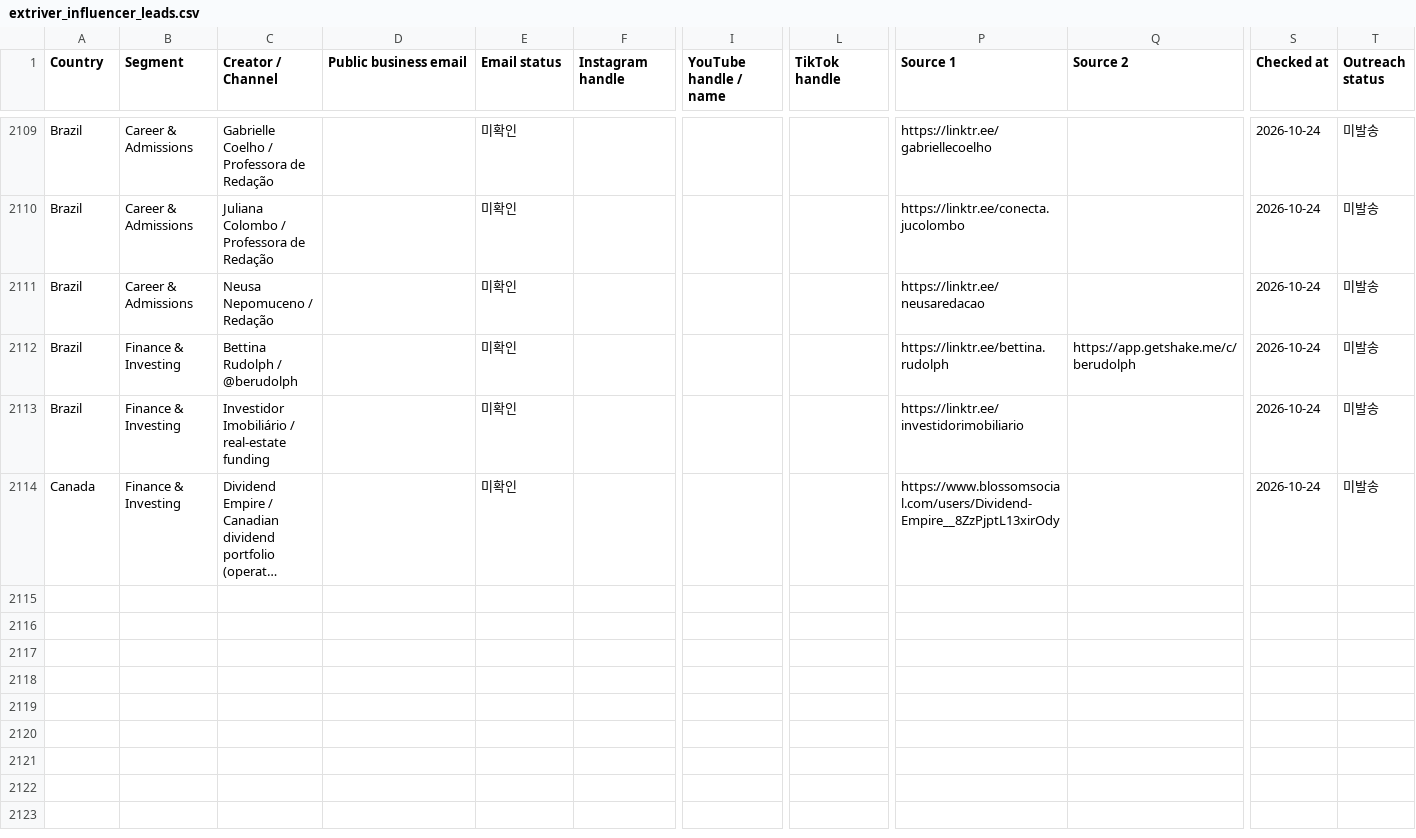
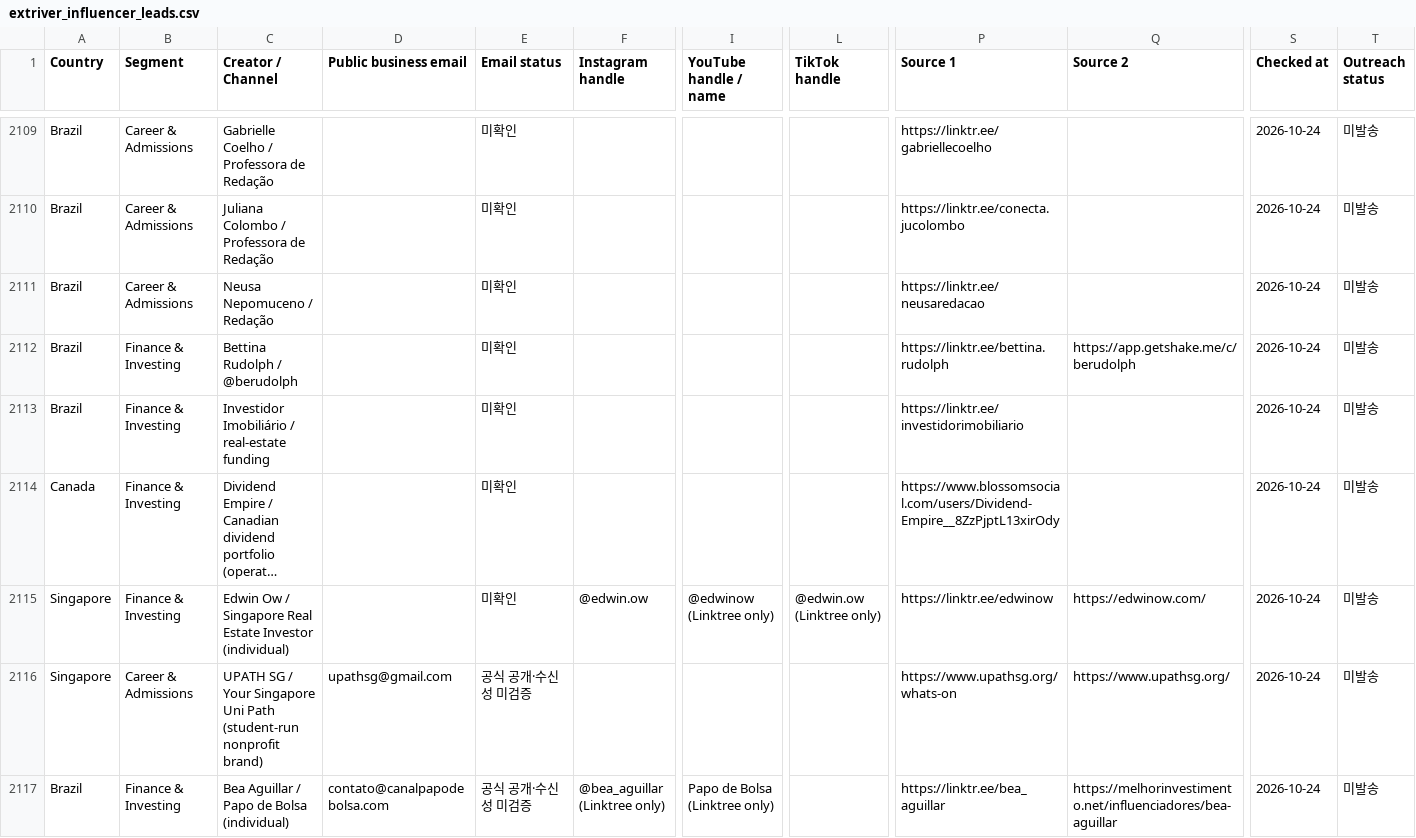
Before and after one commit to HyeonbinJung/Extriver-Onboarding, a CSV file: data/extriver_influencer_leads.csv, drawn as a sheet; only a part is shown, gaps mark what is left out; long unchanged cells end in …; rows hold the shown columns only; the diff names each change by its address in the sheet, - before the commit and + after, or states it on an @@ line.

Commit message:
Add 3 publicly sourced influencer leads (Batch 181, 2026-10-24)

```diff
--- a/data/extriver_influencer_leads.csv
+++ b/data/extriver_influencer_leads.csv
+row 2115: Singapore | Finance & Investing | Edwin Ow / Singapore Real Estate Investor (individual) |  | 미확인 | @edwin.ow | @edwinow (Linktree only) | @edwin.ow (Linktree only) | https://linktr.ee/edwinow | https://edwinow.com/ | 2026-10-24 | 미발송
+row 2116: Singapore | Career & Admissions | UPATH SG / Your Singapore Uni Path (student-run nonprofit brand) | upathsg@gmail.com | 공식 공개·수신성 미검증 |  |  |  | https://www.upathsg.org/whats-on | https://www.upathsg.org/ | 2026-10-24 | 미발송
+row 2117: Brazil | Finance & Investing | Bea Aguillar / Papo de Bolsa (individual) | contato@canalpapodebolsa.com | 공식 공개·수신성 미검증 | @bea_aguillar (Linktree only) | Papo de Bolsa (Linktree only) |  | https://linktr.ee/bea_aguillar | https://melhorinvestimento.net/influenciadores/bea-aguillar | 2026-10-24 | 미발송
```
